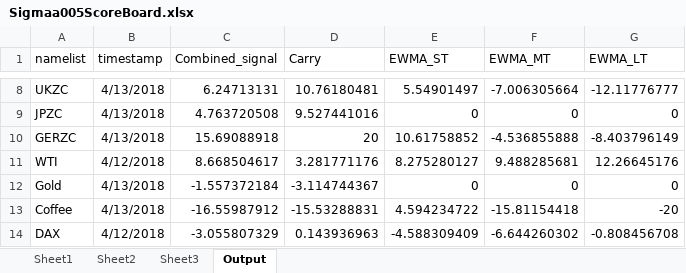
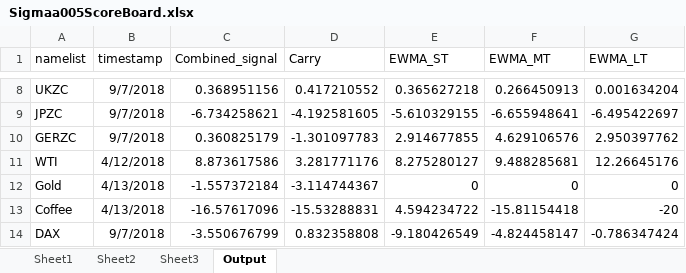
Before and after one commit to deano1949/VIX_subsys, an Excel workbook: Sigmaa005/Sigmaa005ScoreBoard.xlsx, sheet Output, drawn as a sheet; only a part is shown, gaps mark what is left out; values as stored, in another font and other column widths than the file's, no borders; the diff covers the shown part only; the diff names each change by its address in the sheet, - before the commit and + after, or states it on an @@ line.

```diff
--- a/Sigmaa005/Sigmaa005ScoreBoard.xlsx (sheet Output)
+++ b/Sigmaa005/Sigmaa005ScoreBoard.xlsx (sheet Output)
-B8:B10 (timestamp): 4/13/2018
+B8:B10 (timestamp): 9/7/2018
-C8 (Combined_signal): 6.24713131
+C8 (Combined_signal): 0.368951156
-D8 (Carry): 10.76180481
+D8 (Carry): 0.417210552
-E8 (EWMA_ST): 5.54901497
+E8 (EWMA_ST): 0.365627218
-F8 (EWMA_MT): -7.006305664
+F8 (EWMA_MT): 0.266450913
-G8 (EWMA_LT): -12.11776777
+G8 (EWMA_LT): 0.001634204
-C9 (Combined_signal): 4.763720508
+C9 (Combined_signal): -6.734258621
-D9 (Carry): 9.527441016
+D9 (Carry): -4.192581605
-E9 (EWMA_ST): 0
+E9 (EWMA_ST): -5.610329155
-F9 (EWMA_MT): 0
+F9 (EWMA_MT): -6.655948641
-G9 (EWMA_LT): 0
+G9 (EWMA_LT): -6.495422697
-C10 (Combined_signal): 15.69088918
+C10 (Combined_signal): 0.360825179
-D10 (Carry): 20
+D10 (Carry): -1.301097783
-E10 (EWMA_ST): 10.61758852
+E10 (EWMA_ST): 2.914677855
-F10 (EWMA_MT): -4.536855888
+F10 (EWMA_MT): 4.629106576
-G10 (EWMA_LT): -8.403796149
+G10 (EWMA_LT): 2.950397762
-C11 (Combined_signal): 8.668504617
+C11 (Combined_signal): 8.873617586
-C13 (Combined_signal): -16.55987912
+C13 (Combined_signal): -16.57617096
-B14 (timestamp): 4/12/2018
+B14 (timestamp): 9/7/2018
-C14 (Combined_signal): -3.055807329
+C14 (Combined_signal): -3.550676799
-D14 (Carry): 0.143936963
+D14 (Carry): 0.832358808
-E14 (EWMA_ST): -4.588309409
+E14 (EWMA_ST): -9.180426549
-F14 (EWMA_MT): -6.644260302
+F14 (EWMA_MT): -4.824458147
-G14 (EWMA_LT): -0.808456708
+G14 (EWMA_LT): -0.786347424
```
Also changed, not shown: 36 edited cells elsewhere in this sheet, Sigmaa005/Master version Performance.xlsx, 26 other files.
